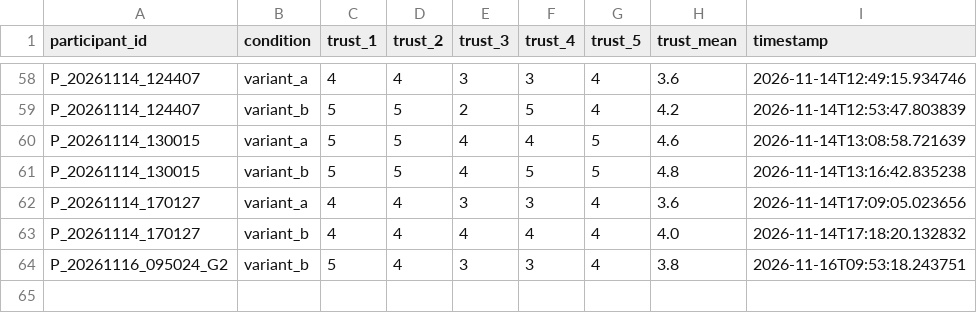
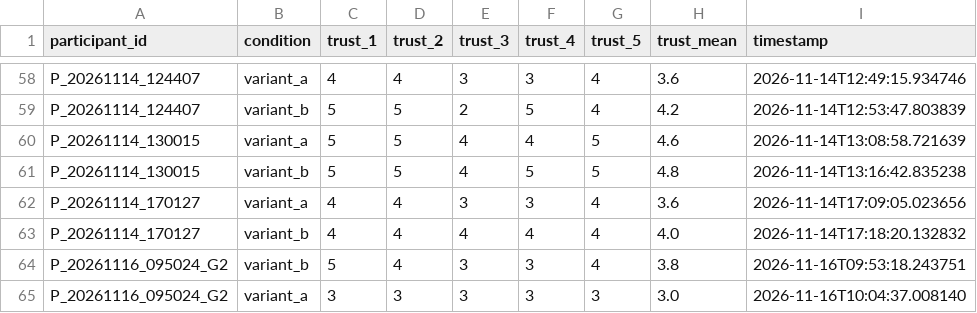
Before and after one commit to tylertgb/mphil_thesis_project, a CSV file: study_data/trust_responses.csv, drawn as a sheet; only a part is shown, gaps mark what is left out; the diff names each change by its address in the sheet, - before the commit and + after, or states it on an @@ line.

Commit message:
Update study_data/trust_responses.csv - 2026-11-16 10:04:37

```diff
--- a/study_data/trust_responses.csv
+++ b/study_data/trust_responses.csv
+row 65: P_20261116_095024_G2 | variant_a | 3 | 3 | 3 | 3 | 3 | 3.0 | 2026-11-16T10:04:37.008140
```
